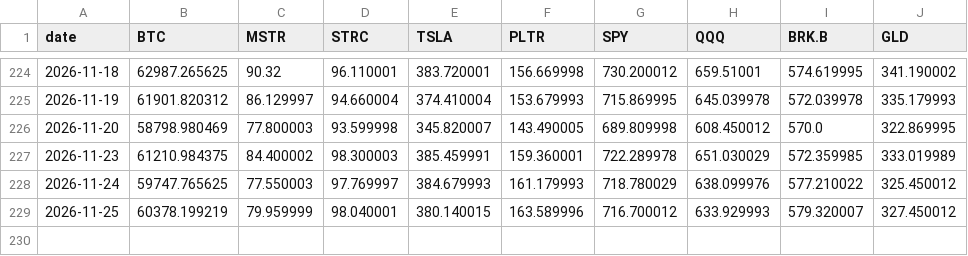
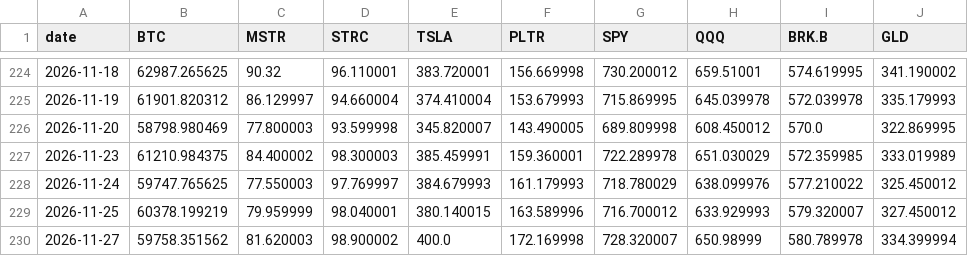
Before and after one commit to Schadhaxx/paperstreetbtc, a CSV file: history.csv, drawn as a sheet; only a part is shown, gaps mark what is left out; the diff names each change by its address in the sheet, - before the commit and + after, or states it on an @@ line.

```diff
--- a/history.csv
+++ b/history.csv
+row 230: 2026-11-27 | 59758.351562 | 81.620003 | 98.900002 | 400.0 | 172.169998 | 728.320007 | 650.98999 | 580.789978 | 334.399994
```
Also changed, not shown: 5 other files.
